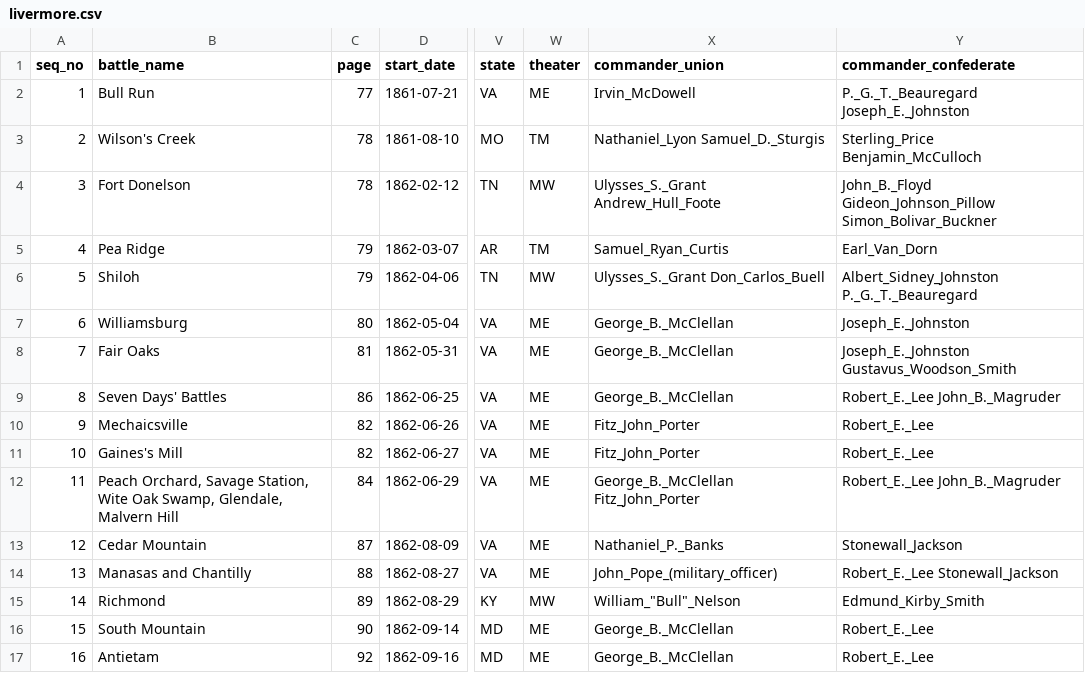
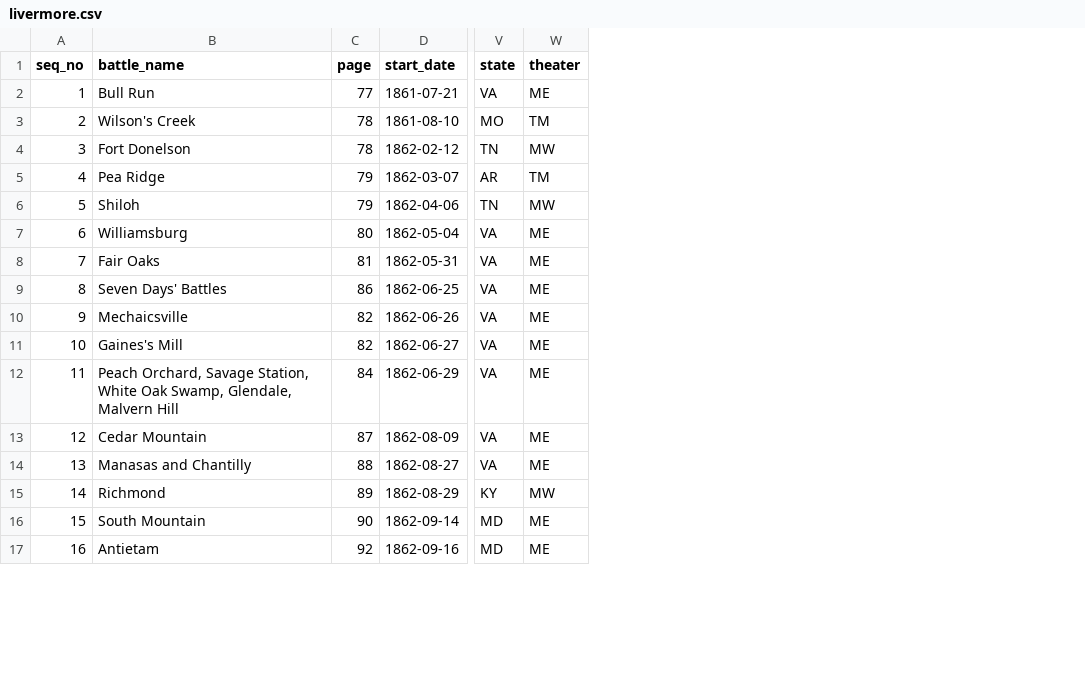
Before and after one commit to jrnold/acw_battle_data, a CSV file: rawdata/livermore1900/livermore.csv, drawn as a sheet; only a part is shown, gaps mark what is left out; the diff names each change by its address in the sheet, - before the commit and + after, or states it on an @@ line.

```diff
--- a/rawdata/livermore1900/livermore.csv
+++ b/rawdata/livermore1900/livermore.csv
-column X (commander_union), rows 2-17: Irvin_McDowell | Nathaniel_Lyon Samuel_D._Sturgis | Ulysses_S._Grant Andrew_Hull_Foote | Samuel_Ryan_Curtis | Ulysses_S._Grant Don_Carlos_Buell | George_B._McClellan | George_B._McClellan | George_B._McClellan | Fitz_John_Porter | Fitz_John_Porter | George_B._McClellan Fitz_John_Porter | Nathaniel_P._Banks | John_Pope_(military_officer) | William_"Bull"_Nelson | George_B._McClellan | George_B._McClellan
-column Y (commander_confederate), rows 2-17: P._G._T._Beauregard Joseph_E._Johnston | Sterling_Price Benjamin_McCulloch | John_B._Floyd Gideon_Johnson_Pillow Simon_Bolivar_Buckner | Earl_Van_Dorn | Albert_Sidney_Johnston P._G._T._Beauregard | Joseph_E._Johnston | Joseph_E._Johnston Gustavus_Woodson_Smith | Robert_E._Lee John_B._Magruder | Robert_E._Lee | Robert_E._Lee | Robert_E._Lee John_B._Magruder | Stonewall_Jackson | Robert_E._Lee Stonewall_Jackson | Edmund_Kirby_Smith | Robert_E._Lee | Robert_E._Lee
-B12 (battle_name): …Savage Station, Wite Oak Swamp,…
+B12 (battle_name): …Savage Station, White Oak Swamp,…
```
Also changed, not shown: rawdata/livermore1900/livermore_to_cwsac.csv, 3 other files.
